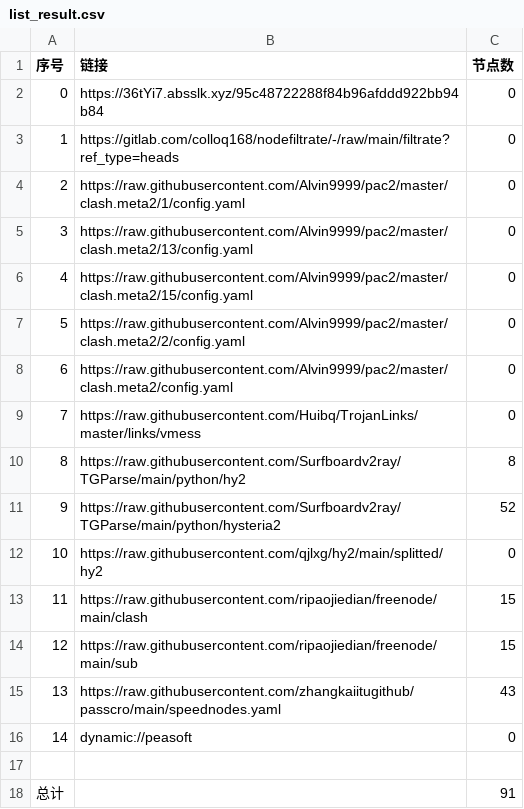
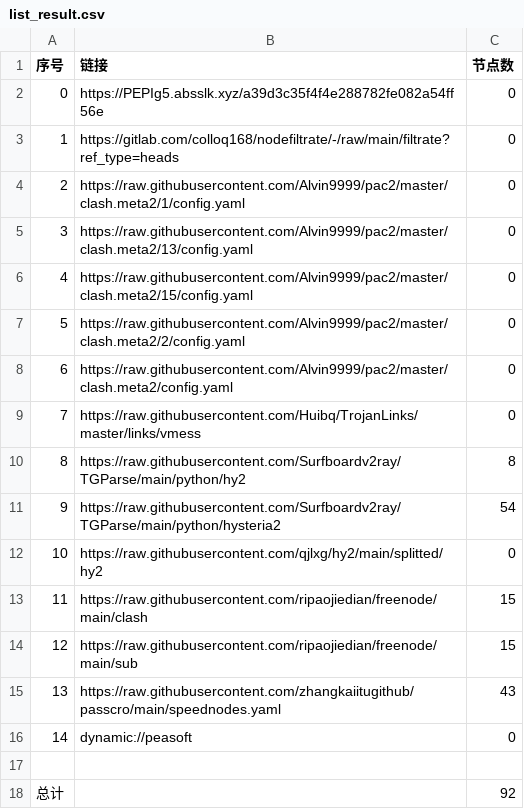
Before and after one commit to aquace/-dl, a CSV file: list_result.csv, drawn as a sheet.

```diff
--- a/list_result.csv
+++ b/list_result.csv
@@ -1,3 +1,3 @@
 序号,链接,节点数
-0,https://36tYi7.absslk.xyz/95c48722288f84b96afddd922bb94b84,0
+0,https://PEPIg5.absslk.xyz/a39d3c35f4f4e288782fe082a54ff56e,0
 1,https://gitlab.com/colloq168/nodefiltrate/-/raw/main/filtrate?ref_type=heads,0
@@ -10,3 +10,3 @@
 8,https://raw.githubusercontent.com/Surfboardv2ray/TGParse/main/python/hy2,8
-9,https://raw.githubusercontent.com/Surfboardv2ray/TGParse/main/python/hysteria2,52
+9,https://raw.githubusercontent.com/Surfboardv2ray/TGParse/main/python/hysteria2,54
 10,https://raw.githubusercontent.com/qjlxg/hy2/main/splitted/hy2,0
@@ -17,2 +17,2 @@
 
-总计,,91
+总计,,92
```
Also changed, not shown: 6 other files.
